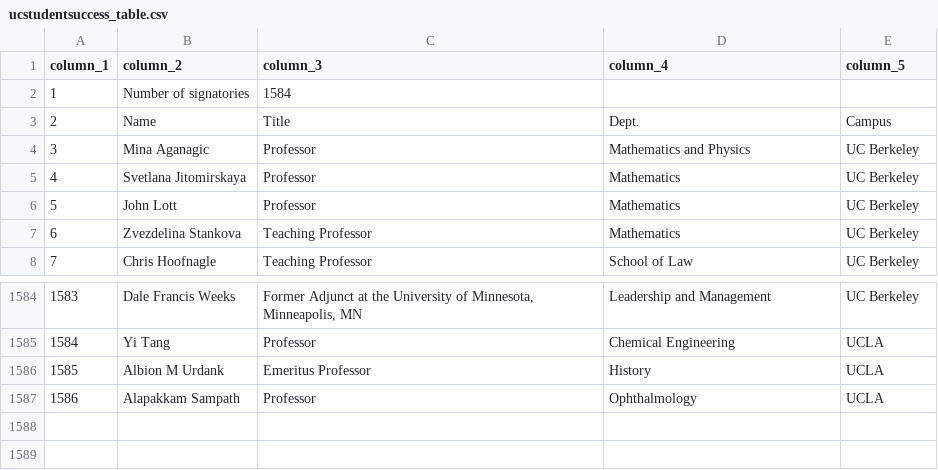
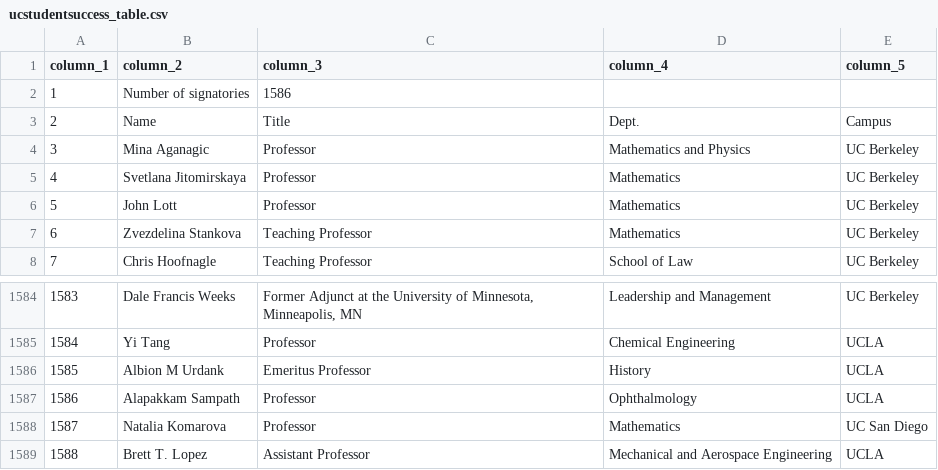
Before and after one commit to Hart-Hornor-Jones/signatory-analyzer, a CSV file: signatures/ucstudentsuccess_table.csv, drawn as a sheet; only a part is shown, gaps mark what is left out.

Commit message:
Update data 2026-06-21 15:51

```diff
--- a/signatures/ucstudentsuccess_table.csv
+++ b/signatures/ucstudentsuccess_table.csv
@@ -1,3 +1,3 @@
 column_1,column_2,column_3,column_4,column_5
-1,Number of signatories,1584,,
+1,Number of signatories,1586,,
 2,Name,Title,Dept.,Campus
@@ -1587 +1587,3 @@
 1586,Alapakkam Sampath,Professor,Ophthalmology,UCLA
+1587,Natalia Komarova,Professor,Mathematics,UC San Diego
+1588,Brett T. Lopez,Assistant Professor,Mechanical and Aerospace Engineering,UCLA
```
Also changed, not shown: signatures/socscihum_table.csv, 8 other files.
